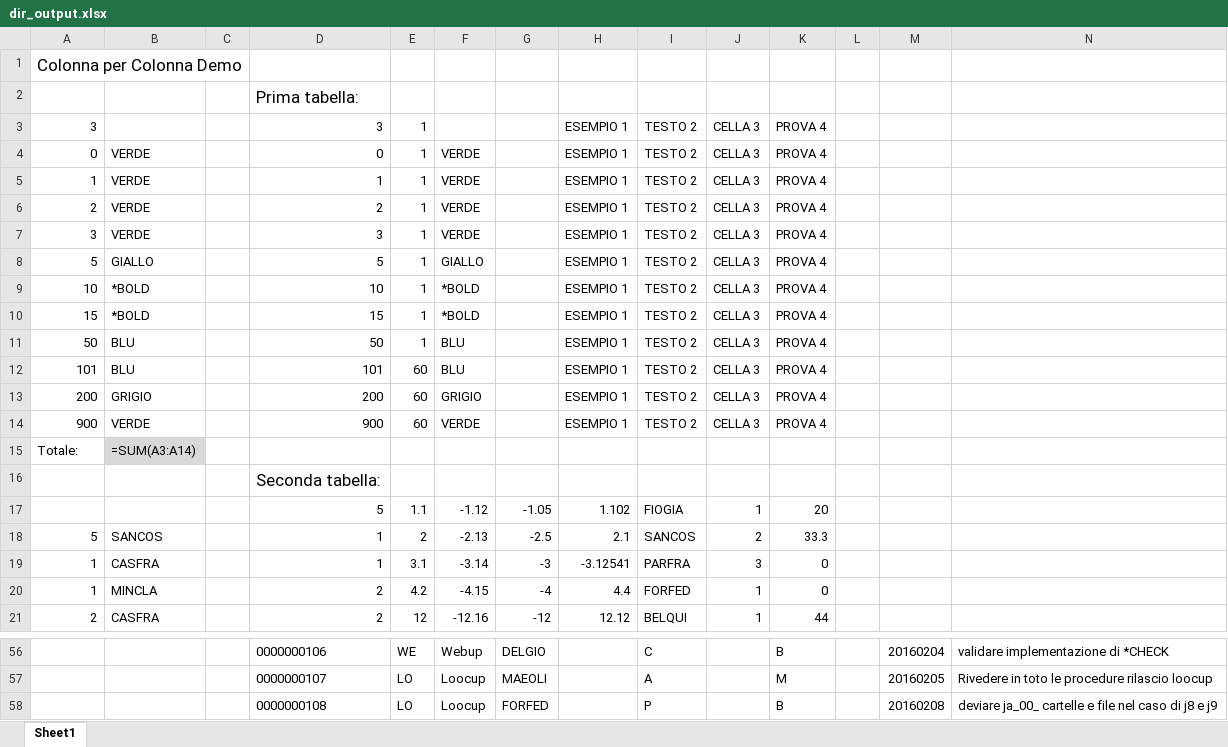
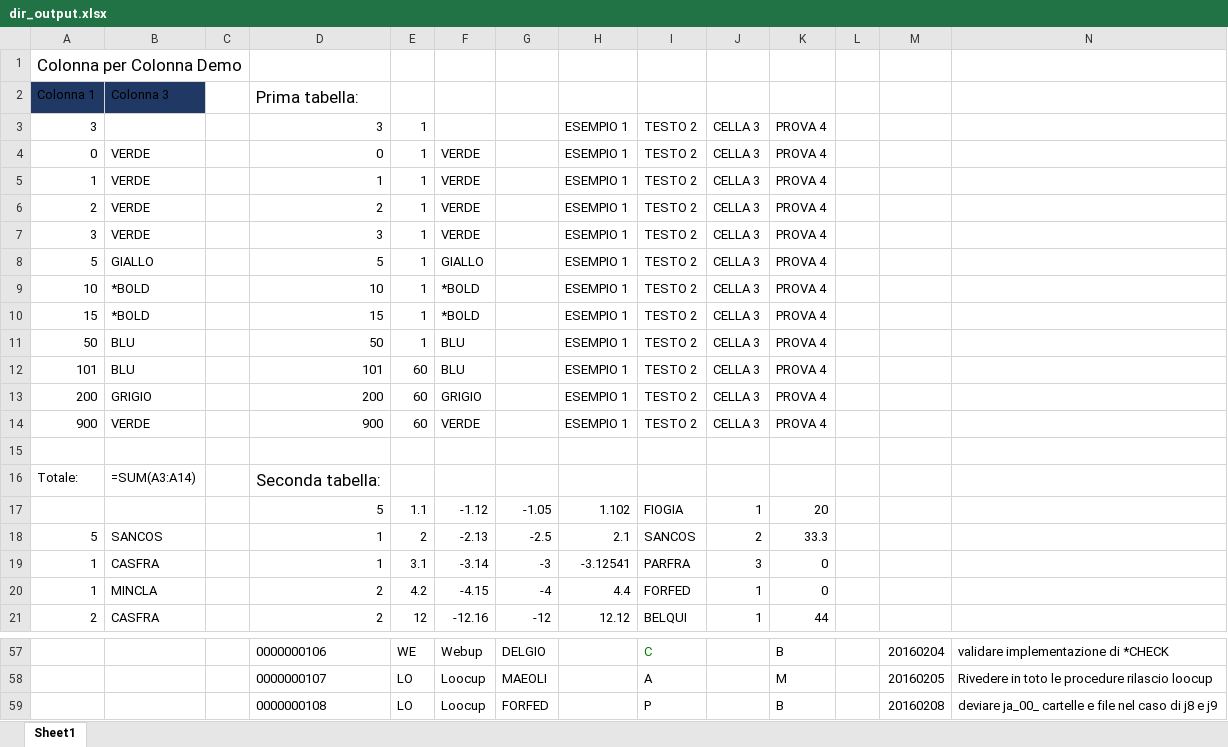
Before and after one commit to MauroWB/JXLS-Main-Rep, an Excel workbook: target/classes/excel/dir_output.xlsx, sheet Sheet1, drawn as a sheet; only a part is shown, gaps mark what is left out; values as stored, in another font and other column widths than the file's, no borders; formulas without a stored value are shown as written; table styles not drawn; removed rows and columns are numbered as before the commit, all else as after; rows hold the shown columns only; the diff covers the shown part only; the diff names each change by its address in the sheet, - before the commit and + after, or states it on an @@ line.

```diff
--- a/target/classes/excel/dir_output.xlsx (sheet Sheet1)
+++ b/target/classes/excel/dir_output.xlsx (sheet Sheet1)
-row 2:  |  |  | Prima tabella:
+row 2: Colonna 1 | Colonna 3 |  | Prima tabella:
+row 15: (empty)
-B16 fill: #D9D9D9
+B16 fill: none
-D16: (empty)
+D16: Seconda tabella:
-row 16:  |  |  | Seconda tabella:
-I57 text colour: black
+I57 text colour: #008000
```
Also changed, not shown: 1 added row, 15 edited cells and cell formats elsewhere in this sheet, src/main/resources/excel/dir_output.xlsx, src/main/resources/excel/dir_template.xlsx, 13 other files.
